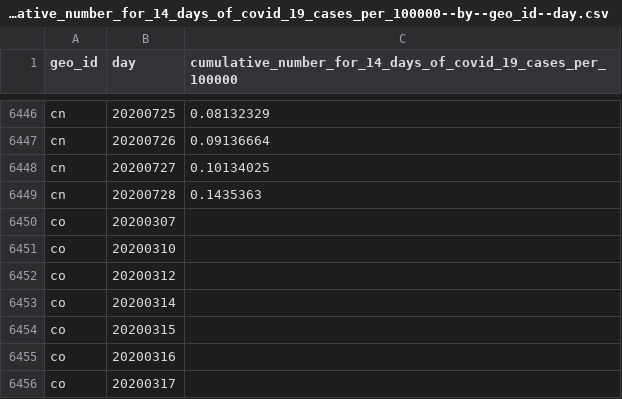
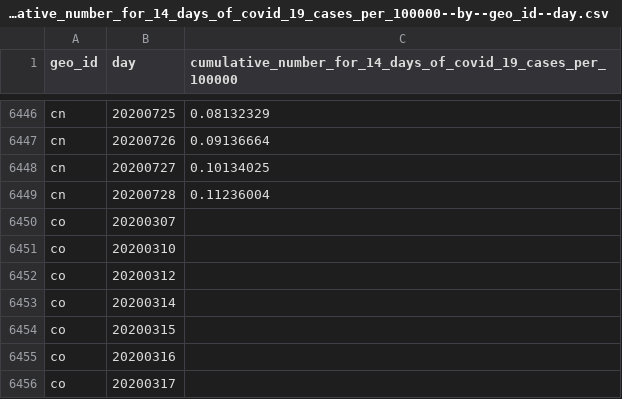
Before and after one commit to abdullahi4/ddf--ecdc--covid_19_geographic_distribution, a CSV file: ddf--datapoints--cumulative_number_for_14_days_of_covid_19_cases_per_100000--by--geo_id--day.csv, drawn as a sheet; only a part is shown, gaps mark what is left out.

Commit message:
auto generated dataset

```diff
--- a/ddf--datapoints--cumulative_number_for_14_days_of_covid_19_cases_per_100000--by--geo_id--day.csv
+++ b/ddf--datapoints--cumulative_number_for_14_days_of_covid_19_cases_per_100000--by--geo_id--day.csv
@@ -6448,3 +6448,3 @@ cn,20200726,0.09136664
 cn,20200727,0.10134025
-cn,20200728,0.1435363
+cn,20200728,0.11236004
 co,20200307,
```
Also changed, not shown: ddf--datapoints--cases--by--geo_id--day.csv, 1 other file.
